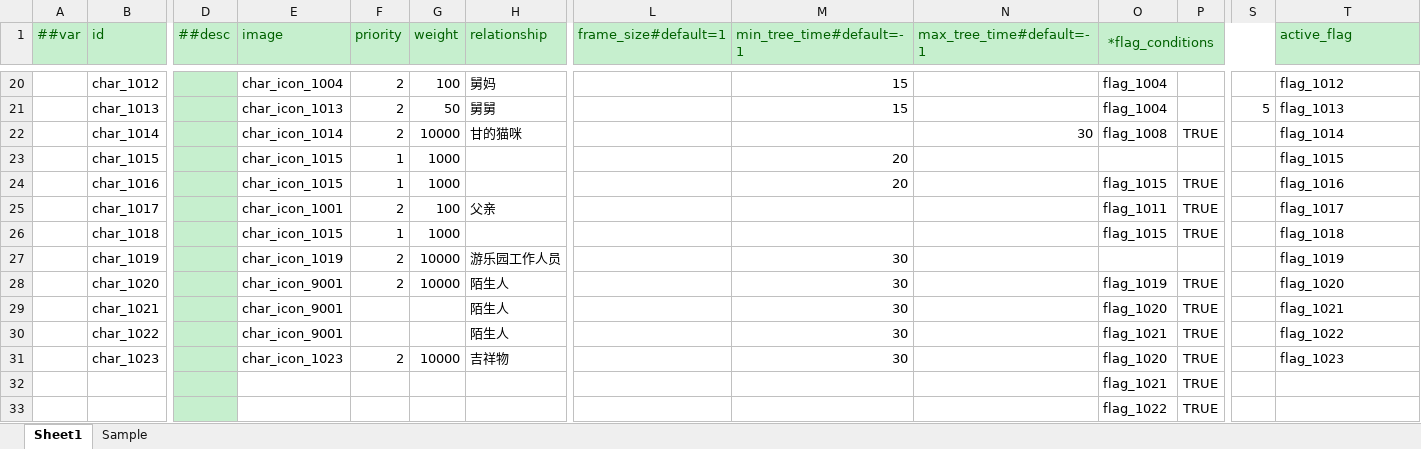
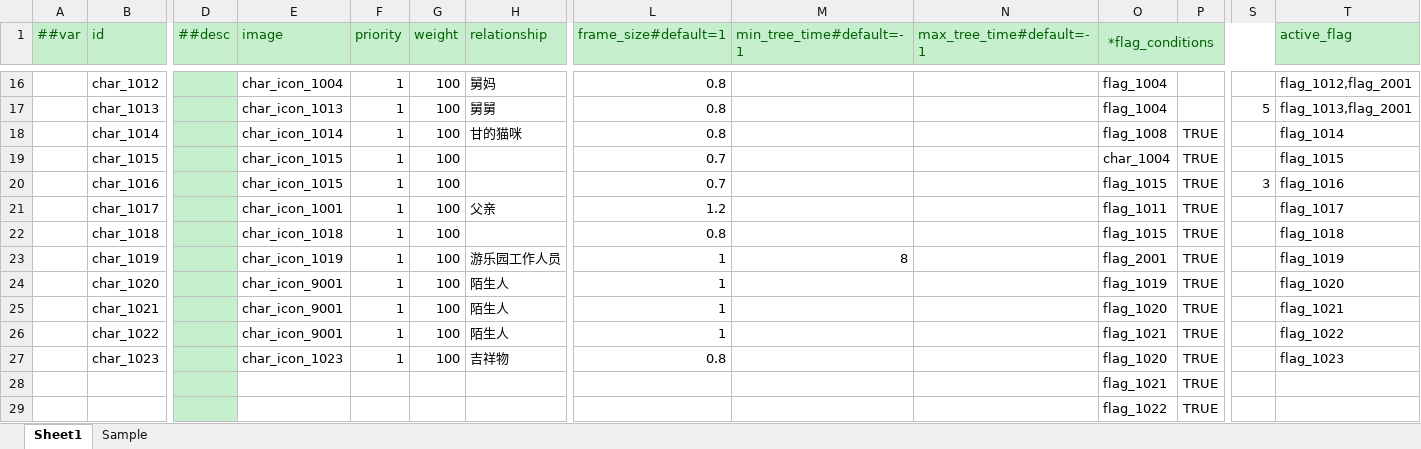
Before and after one commit to XJoshua/LifeSocialTree, an Excel workbook: LubanConfig/Datas/character.xlsx, sheet Sheet1, drawn as a sheet; only a part is shown, gaps mark what is left out; values as stored, in another font and other column widths than the file's, no borders; addresses are those after the commit; the diff covers the shown part only; the diff names each change by its address in the sheet, - before the commit and + after, or states it on an @@ line.

```diff
--- a/LubanConfig/Datas/character.xlsx (sheet Sheet1)
+++ b/LubanConfig/Datas/character.xlsx (sheet Sheet1)
-F16:F18 (priority): 2
+F16:F18 (priority): 1
-L16:L18 (frame_size#default=1): (empty)
+L16:L18 (frame_size#default=1): 0.8
-M16:M17 (min_tree_time#default=-1): 15
+M16:M17 (min_tree_time#default=-1): (empty)
-T16 (active_flag): flag_1012
+T16 (active_flag): flag_1012,flag_2001
-G17 (weight): 50
+G17 (weight): 100
-T17 (active_flag): flag_1013
+T17 (active_flag): flag_1013,flag_2001
-G18 (weight): 10000
+G18 (weight): 100
-N18 (max_tree_time#default=-1): 30
+N18 (max_tree_time#default=-1): (empty)
-G19:G20 (weight): 1000
+G19:G20 (weight): 100
-L19:L20 (frame_size#default=1): (empty)
+L19:L20 (frame_size#default=1): 0.7
-M19:M20 (min_tree_time#default=-1): 20
+M19:M20 (min_tree_time#default=-1): (empty)
-O19 (*flag_conditions): (empty)
+O19 (*flag_conditions): char_1004
-P19: (empty)
+P19: TRUE
-S20: (empty)
+S20: 3
-F21 (priority): 2
+F21 (priority): 1
-L21 (frame_size#default=1): (empty)
+L21 (frame_size#default=1): 1.2
-E22 (image): char_icon_1015
+E22 (image): char_icon_1018
-G22 (weight): 1000
+G22 (weight): 100
-L22 (frame_size#default=1): (empty)
+L22 (frame_size#default=1): 0.8
-F23:F24 (priority): 2
+F23:F24 (priority): 1
-G23:G24 (weight): 10000
+G23:G24 (weight): 100
-L23:L26 (frame_size#default=1): (empty)
+L23:L26 (frame_size#default=1): 1
-M23 (min_tree_time#default=-1): 30
+M23 (min_tree_time#default=-1): 8
-O23 (*flag_conditions): (empty)
+O23 (*flag_conditions): flag_2001
-P23: (empty)
+P23: TRUE
-M24:M27 (min_tree_time#default=-1): 30
+M24:M27 (min_tree_time#default=-1): (empty)
-F25:F26 (priority): (empty)
+F25:F26 (priority): 1
-G25:G26 (weight): (empty)
+G25:G26 (weight): 100
-F27 (priority): 2
+F27 (priority): 1
-G27 (weight): 10000
+G27 (weight): 100
-L27 (frame_size#default=1): (empty)
+L27 (frame_size#default=1): 0.8
```
Also changed, not shown: 4 removed rows and 70 edited cells elsewhere in this sheet, LubanConfig/Datas/base.xlsx, LubanConfig/Datas/effect.xlsx, 4 other files.
